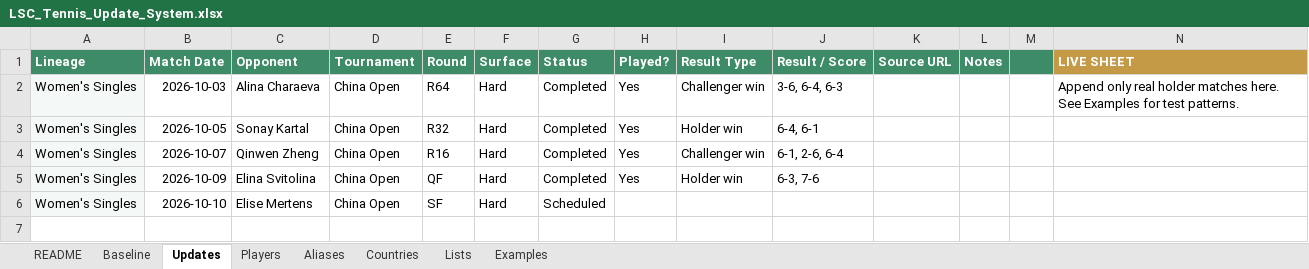
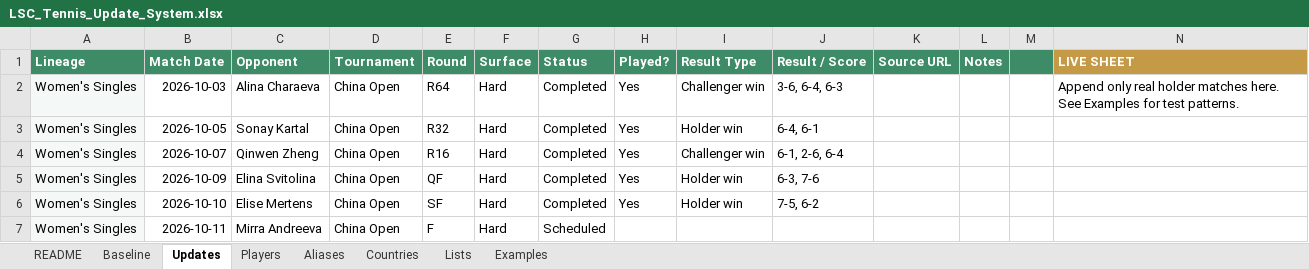
Before and after one commit to Harry-LSC/lineal-sport-test, an Excel workbook: LSC_Tennis_Update_System.xlsx, sheet Updates, drawn as a sheet; values as stored, in another font and other column widths than the file's, no borders; the diff names each change by its address in the sheet, - before the commit and + after, or states it on an @@ line.

Commit message:
Add files via upload

```diff
--- a/LSC_Tennis_Update_System.xlsx (sheet Updates)
+++ b/LSC_Tennis_Update_System.xlsx (sheet Updates)
-G6 (Status): Scheduled
+G6 (Status): Completed
-H6 (Played?): (empty)
+H6 (Played?): Yes
-I6 (Result Type): (empty)
+I6 (Result Type): Holder win
-J6 (Result / Score): (empty)
+J6 (Result / Score): 7-5, 6-2
+row 7: Women's Singles | 2026-10-11 | Mirra Andreeva | China Open | F | Hard | Scheduled
```
Also changed, not shown: sheet README.
